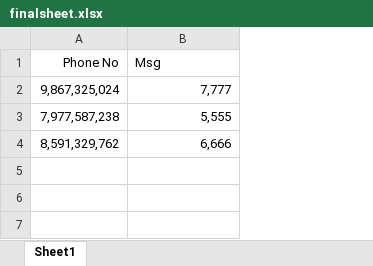
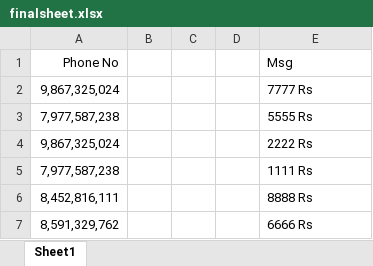
Before and after one commit to Sagar-Agicha/WhatsApp-Msg-Sender-With-GUI, an Excel workbook: finalsheet.xlsx, sheet Sheet1, drawn as a sheet; values as stored, in another font and other column widths than the file's, no borders; addresses are those after the commit; the diff names each change by its address in the sheet, - before the commit and + after, or states it on an @@ line.

```diff
--- a/finalsheet.xlsx (sheet Sheet1)
+++ b/finalsheet.xlsx (sheet Sheet1)
+column B, empty
+column C, empty
+column D, empty
-E2 (Msg): 7,777
+E2 (Msg): 7777 Rs
-E2:E3 alignment: right
+E2:E3 alignment: left
-E3 (Msg): 5,555
+E3 (Msg): 5555 Rs
+row 4: 9,867,325,024 |  |  |  | 2222 Rs
+row 5: 7,977,587,238 |  |  |  | 1111 Rs
+row 6: 8,452,816,111 |  |  |  | 8888 Rs
-E7 (Msg): 6,666
+E7 (Msg): 6666 Rs
-E7 alignment: right
+E7 alignment: left
```
Also changed, not shown: Book.xlsx, 6 other files.
